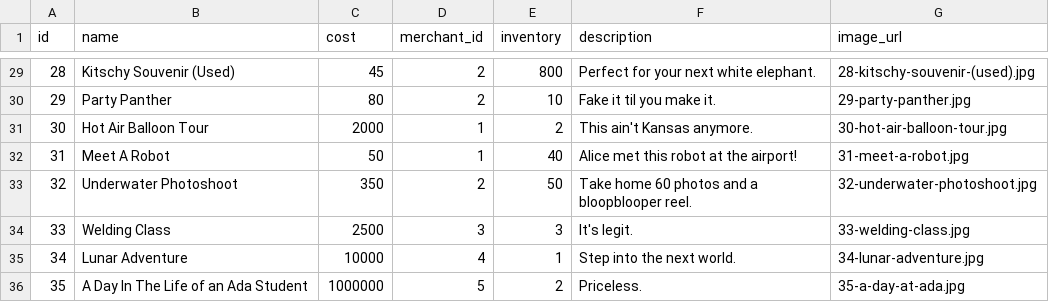
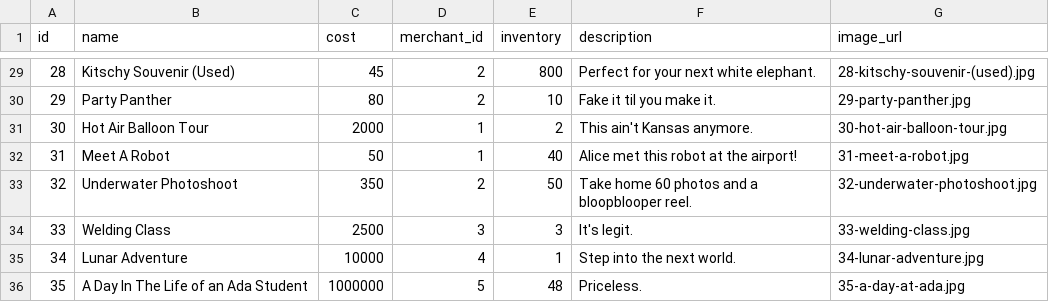
Before and after one commit to Ada-C10/betsy, a CSV file: db/seed_data/product.csv, drawn as a sheet; only a part is shown, gaps mark what is left out.

```diff
--- a/db/seed_data/product.csv
+++ b/db/seed_data/product.csv
@@ -35,2 +35,2 @@ id,name,cost,merchant_id,inventory,description,image_url
 34,Lunar Adventure,10000,4,1,Step into the next world.,34-lunar-adventure.jpg
-35,A Day In The Life of an Ada Student,1000000,5,2,Priceless.,35-a-day-at-ada.jpg
+35,A Day In The Life of an Ada Student,1000000,5,48,Priceless.,35-a-day-at-ada.jpg
```
Also changed, not shown: 2 other files.
